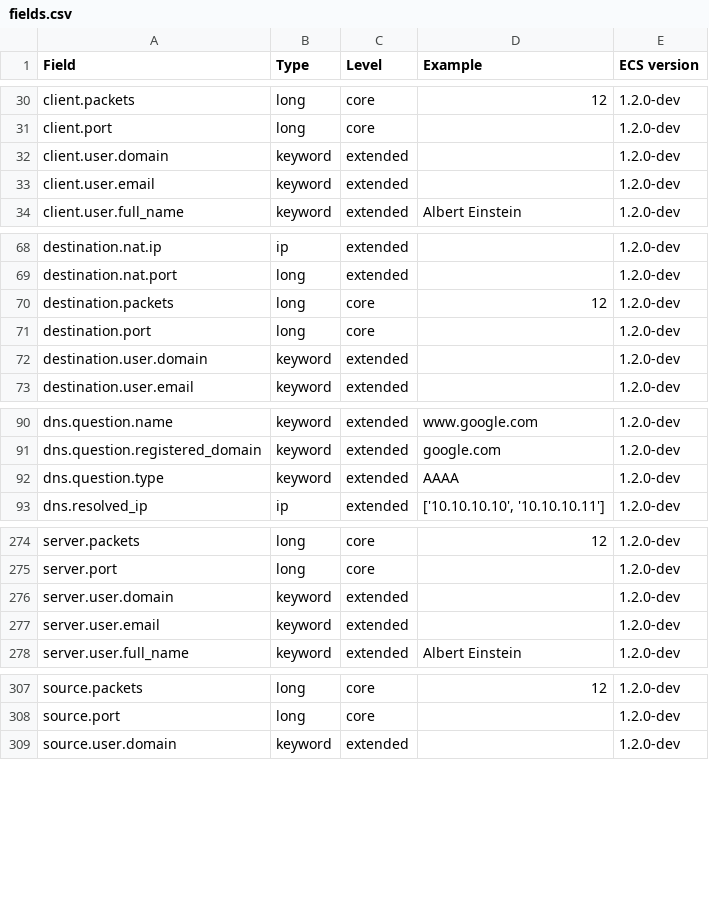
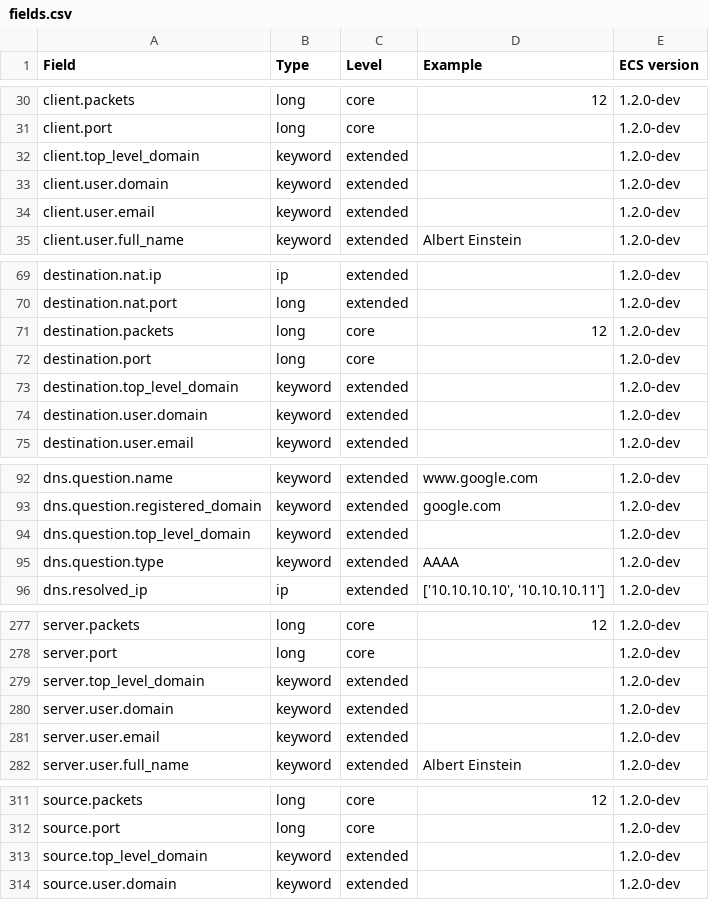
Before and after one commit to elastic/ecs, a CSV file: generated/csv/fields.csv, drawn as a sheet; only a part is shown, gaps mark what is left out; the diff covers the shown part only.

Commit message:
Added top_level_domain field
Added top_level_domain field so users using Elasticsearch for security use cases, can identify logs where the domain has a particular suffix. For example, if a company is experiencing a spear-phishing campaign, they may want to identify all connections to .xyz or .ru domains if the attackers using these domains in their links.

Having a top_level_domain suffix will allow users to find these connections without having to index domains in text fields, and do expensive wildcard queries - "*.ru".

Users will be able to create a unique list of top_level_domains by using if statements in Logstash pipelines/filters.
Added top_level_domain field

Added top_level_domain field so users using Elasticsearch for security use cases, can identify logs where the domain has a particular suffix. For example, if a company is experiencing a spear-phishing campaign, they may want to identify all connections to .xyz or .ru domains if the attackers using these domains in their links.

```diff
--- a/generated/csv/fields.csv
+++ b/generated/csv/fields.csv
@@ -31,2 +31,3 @@ client.packets,long,core,12,1.2.0-dev
 client.port,long,core,,1.2.0-dev
+client.top_level_domain,keyword,extended,,1.2.0-dev
 client.user.domain,keyword,extended,,1.2.0-dev
@@ -71,2 +72,3 @@ destination.packets,long,core,12,1.2.0-dev
 destination.port,long,core,,1.2.0-dev
+destination.top_level_domain,keyword,extended,,1.2.0-dev
 destination.user.domain,keyword,extended,,1.2.0-dev
@@ -91,2 +93,3 @@ dns.question.name,keyword,extended,www.google.com,1.2.0-dev
 dns.question.registered_domain,keyword,extended,google.com,1.2.0-dev
+dns.question.top_level_domain,keyword,extended,,1.2.0-dev
 dns.question.type,keyword,extended,AAAA,1.2.0-dev
@@ -275,2 +278,3 @@ server.packets,long,core,12,1.2.0-dev
 server.port,long,core,,1.2.0-dev
+server.top_level_domain,keyword,extended,,1.2.0-dev
 server.user.domain,keyword,extended,,1.2.0-dev
@@ -308,2 +312,3 @@ source.packets,long,core,12,1.2.0-dev
 source.port,long,core,,1.2.0-dev
+source.top_level_domain,keyword,extended,,1.2.0-dev
 source.user.domain,keyword,extended,,1.2.0-dev
```
Also changed, not shown: 1 added row elsewhere in this file, 20 other files.
